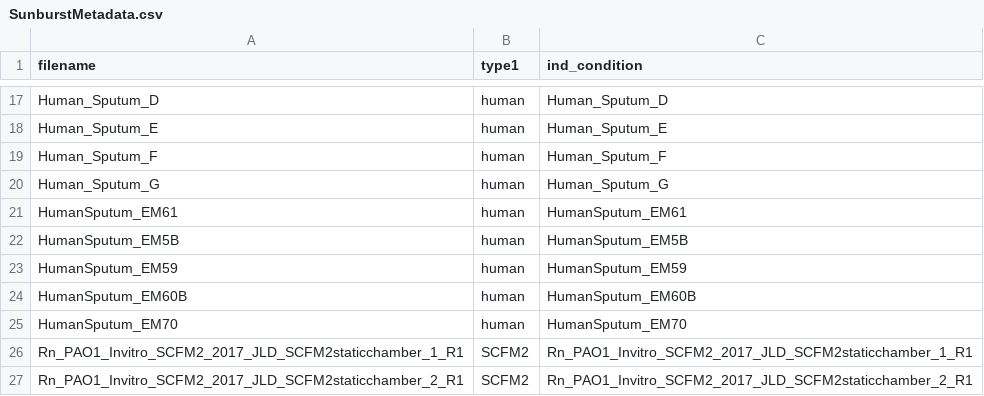
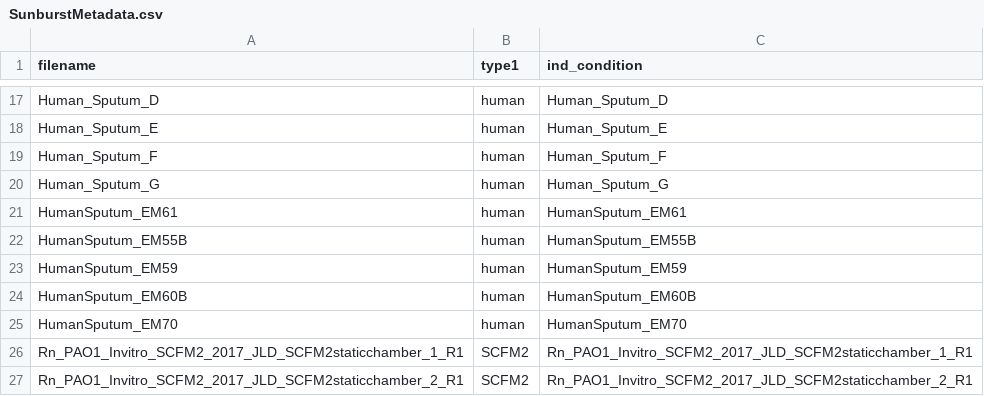
Before and after one commit to glew8/PA_ModelAccuracy, a CSV file: input_files/SunburstMetadata.csv, drawn as a sheet; only a part is shown, gaps mark what is left out.

Commit message:
Add files via upload

```diff
--- a/input_files/SunburstMetadata.csv
+++ b/input_files/SunburstMetadata.csv
@@ -21,3 +21,3 @@ Human_Sputum_G,human,Human_Sputum_G
 HumanSputum_EM61,human,HumanSputum_EM61
-HumanSputum_EM5B,human,HumanSputum_EM5B
+HumanSputum_EM55B,human,HumanSputum_EM55B
 HumanSputum_EM59,human,HumanSputum_EM59
```
